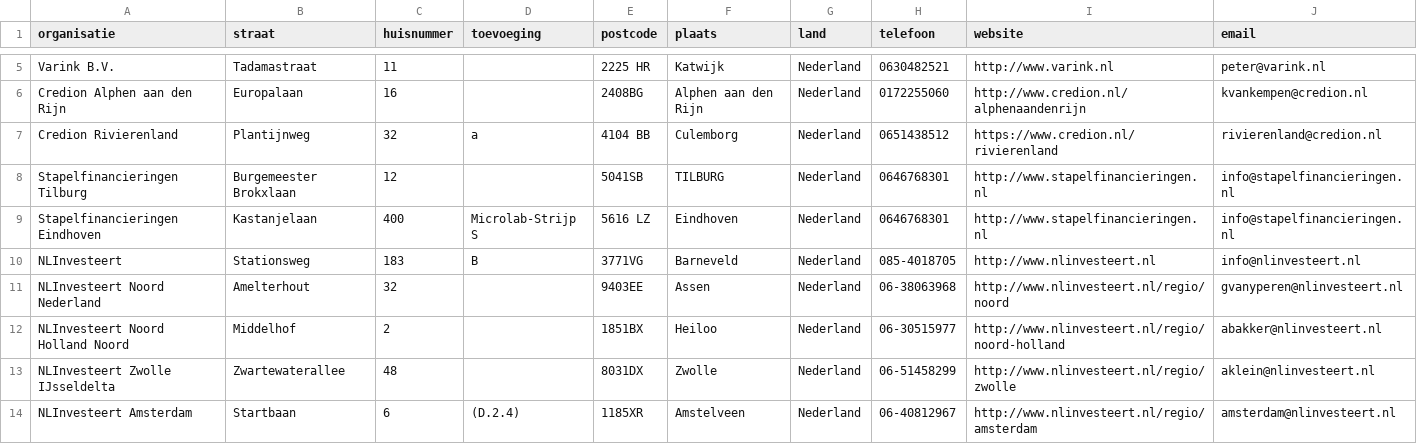
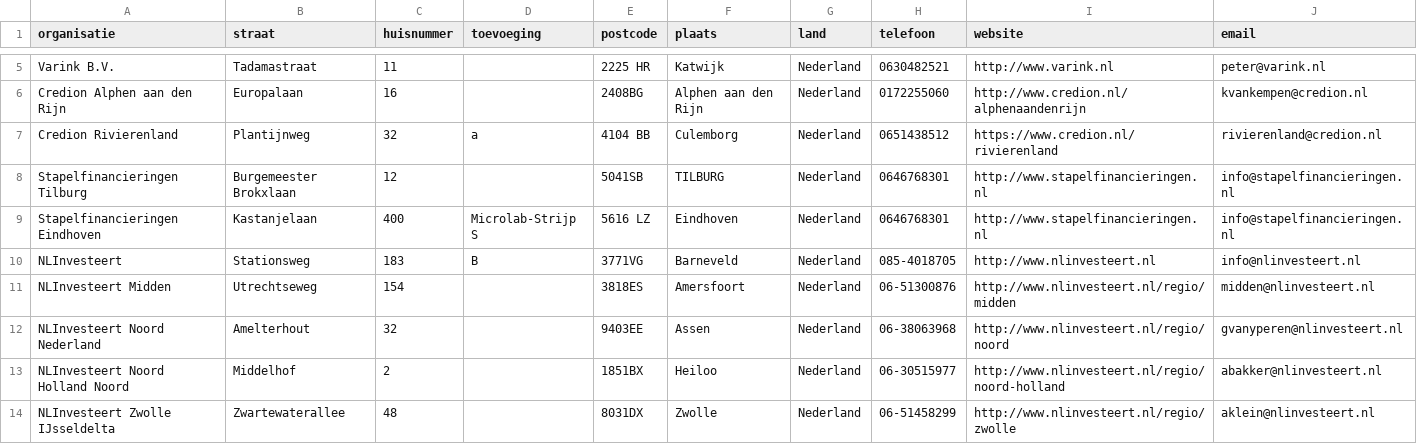
Before and after one commit to Stichting-MKB-Financiering/update-advisors, a CSV file: addresses.csv, drawn as a sheet; only a part is shown, gaps mark what is left out; the shorter side is filled out with more unchanged rows; the diff names each change by its address in the sheet, - before the commit and + after, or states it on an @@ line.

```diff
--- a/addresses.csv
+++ b/addresses.csv
+row 11: NLInvesteert Midden | Utrechtseweg | 154 |  | 3818ES | Amersfoort | Nederland | 06-51300876 | http://www.nlinvesteert.nl/regio/midden | midden@nlinvesteert.nl
```
Also changed, not shown: 1 other file.
